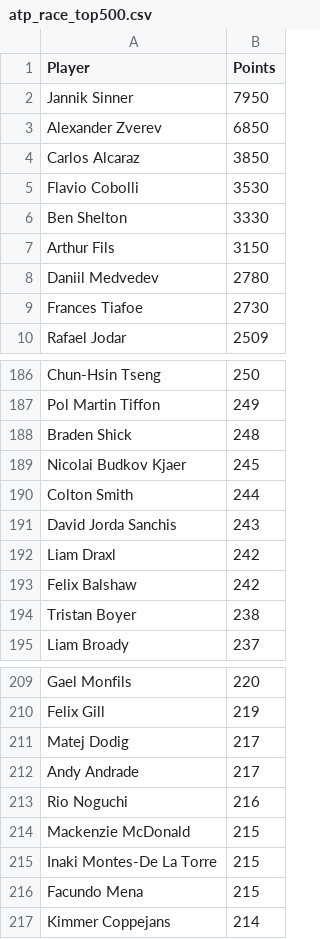
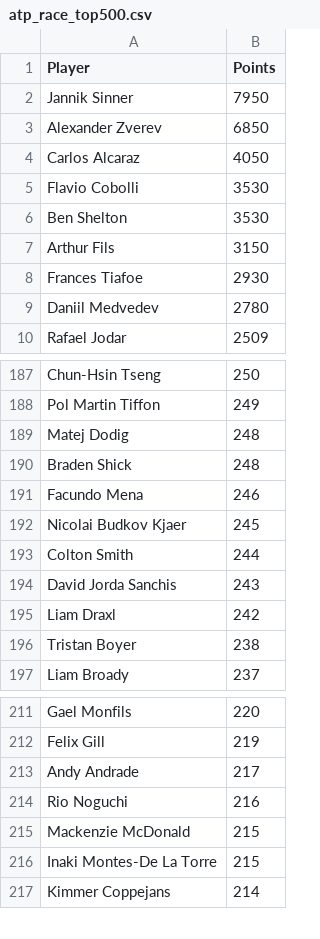
Before and after one commit to peterblum20/ATP-Race-Data, a CSV file: atp_race_top500.csv, drawn as a sheet; only a part is shown, gaps mark what is left out; the diff covers the shown part only.

```diff
--- a/atp_race_top500.csv
+++ b/atp_race_top500.csv
@@ -3,8 +3,8 @@ Jannik Sinner,7950
 Alexander Zverev,6850
-Carlos Alcaraz,3850
+Carlos Alcaraz,4050
 Flavio Cobolli,3530
-Ben Shelton,3330
+Ben Shelton,3530
 Arthur Fils,3150
+Frances Tiafoe,2930
 Daniil Medvedev,2780
-Frances Tiafoe,2730
 Rafael Jodar,2509
@@ -187,3 +188,5 @@ Chun-Hsin Tseng,250
 Pol Martin Tiffon,249
+Matej Dodig,248
 Braden Shick,248
+Facundo Mena,246
 Nicolai Budkov Kjaer,245
@@ -192,3 +195,2 @@ David Jorda Sanchis,243
 Liam Draxl,242
-Felix Balshaw,242
 Tristan Boyer,238
@@ -210,3 +212,2 @@ Gael Monfils,220
 Felix Gill,219
-Matej Dodig,217
 Andy Andrade,217
@@ -215,3 +216,2 @@ Mackenzie McDonald,215
 Inaki Montes-De La Torre,215
-Facundo Mena,215
 Kimmer Coppejans,214
```
Also changed, not shown: 3 added rows and 2 removed rows elsewhere in this file, wta_race_top500.csv.
